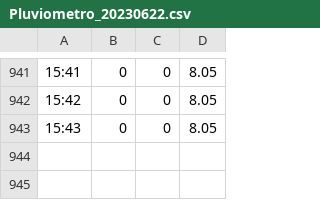
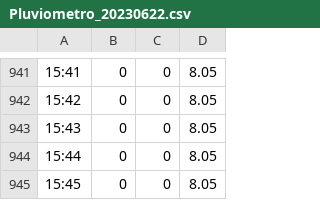
Before and after one commit to jpcoelhoATipbDOTpt/MAN4HEALTH, a CSV file: Docs/CSV dos dados coletados pelos nós IoT/Pluviometro/Pluviometro_20230622.csv, drawn as a sheet; only a part is shown, gaps mark what is left out.

```diff
--- a/Docs/CSV dos dados coletados pelos nós IoT/Pluviometro/Pluviometro_20230622.csv
+++ b/Docs/CSV dos dados coletados pelos nós IoT/Pluviometro/Pluviometro_20230622.csv
@@ -943 +943,3 @@
 15:43,0,0,8.05
+15:44,0,0,8.05
+15:45,0,0,8.05
```
Also changed, not shown: Docs/CSV dos dados coletados pelos nós IoT/CO2/CO2_20230622.csv, 41 other files.
